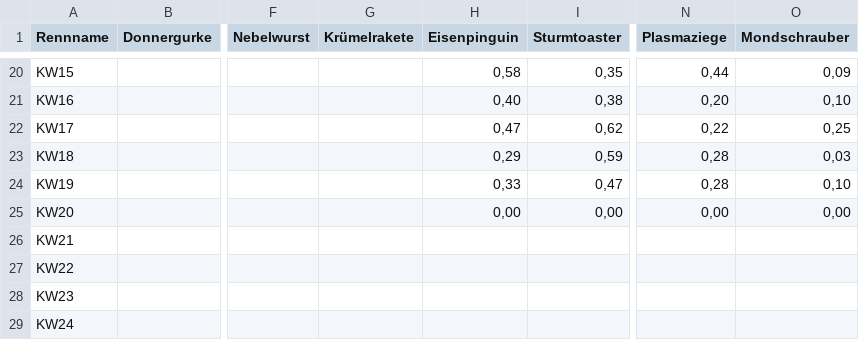
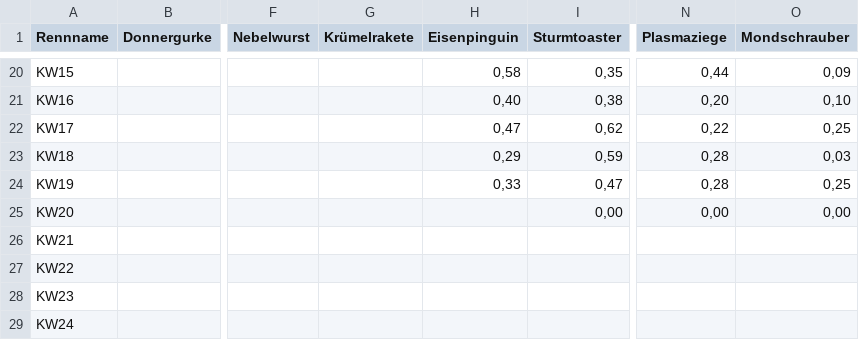
Before and after one commit to christianknoll-create/workflows, a TSV file: daten.tsv, drawn as a sheet; only a part is shown, gaps mark what is left out; the diff names each change by its address in the sheet, - before the commit and + after, or states it on an @@ line.

```diff
--- a/daten.tsv
+++ b/daten.tsv
-O24 (Mondschrauber): 0,10
+O24 (Mondschrauber): 0,25
-H25 (Eisenpinguin): 0,00
+H25 (Eisenpinguin): (empty)
```
